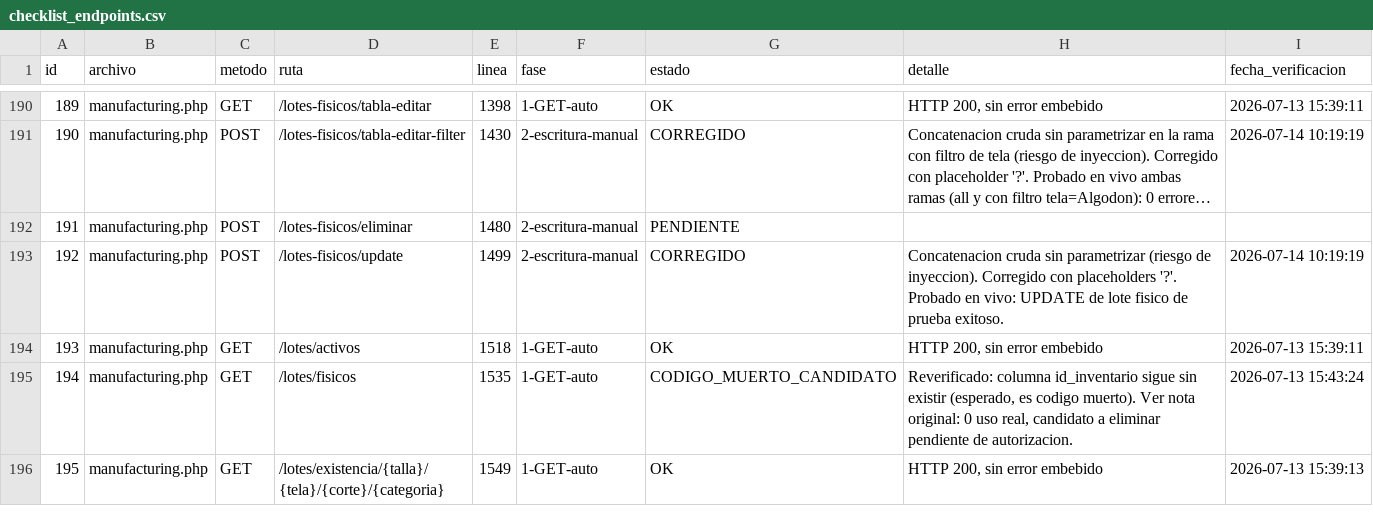
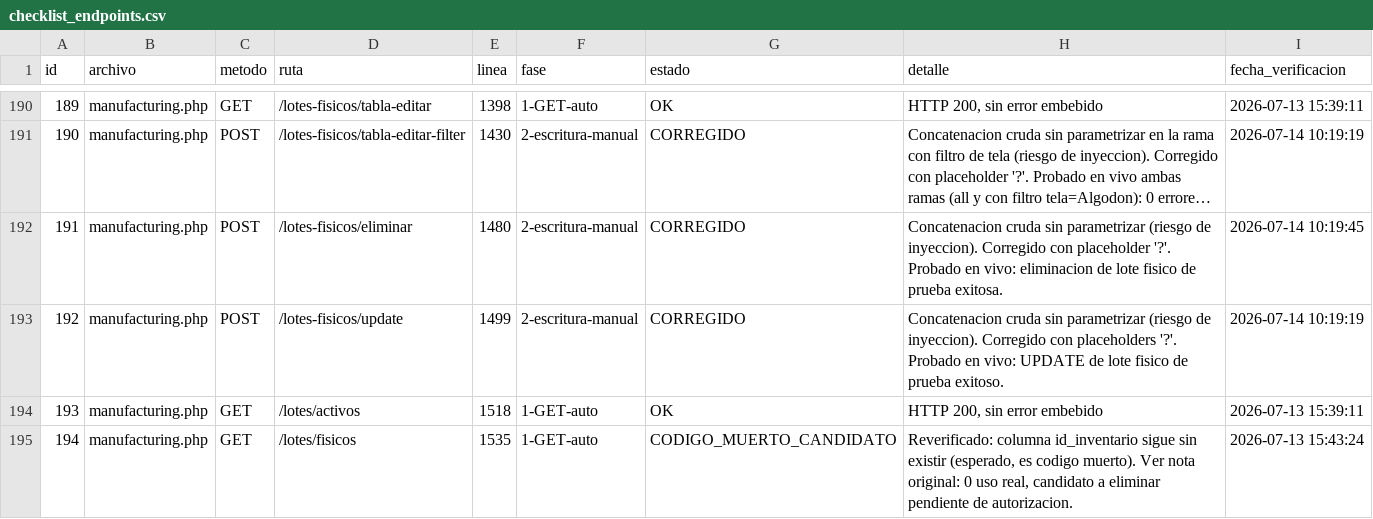
Before and after one commit to softzcar/ninesys-apidev, a CSV file: logs_gemini/verificacion_postgres/checklist_endpoints.csv, drawn as a sheet; only a part is shown, gaps mark what is left out; the shorter side is filled out with more unchanged rows; long unchanged cells end in …; the diff names each change by its address in the sheet, - before the commit and + after, or states it on an @@ line.

Commit message:
Fase 2: marcar manufacturing.php id191 CORREGIDO

```diff
--- a/logs_gemini/verificacion_postgres/checklist_endpoints.csv
+++ b/logs_gemini/verificacion_postgres/checklist_endpoints.csv
-G192 (estado): PENDIENTE
+G192 (estado): CORREGIDO
-H192 (detalle): (empty)
+H192 (detalle): Concatenacion cruda sin parametrizar (riesgo de inyeccion). Corregido con placeholder '?'. Probado en vivo: eliminacion de lote fisico de prueba exitosa.
-I192 (fecha_verificacion): (empty)
+I192 (fecha_verificacion): 2026-07-14 10:19:45
```
